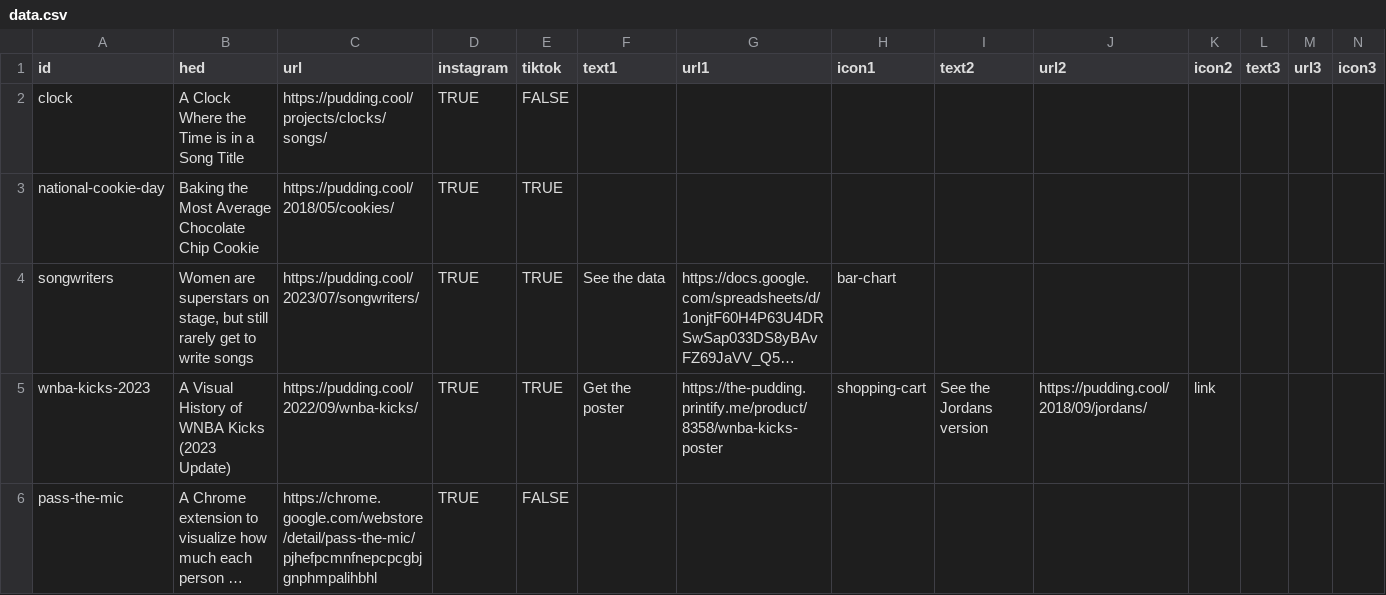
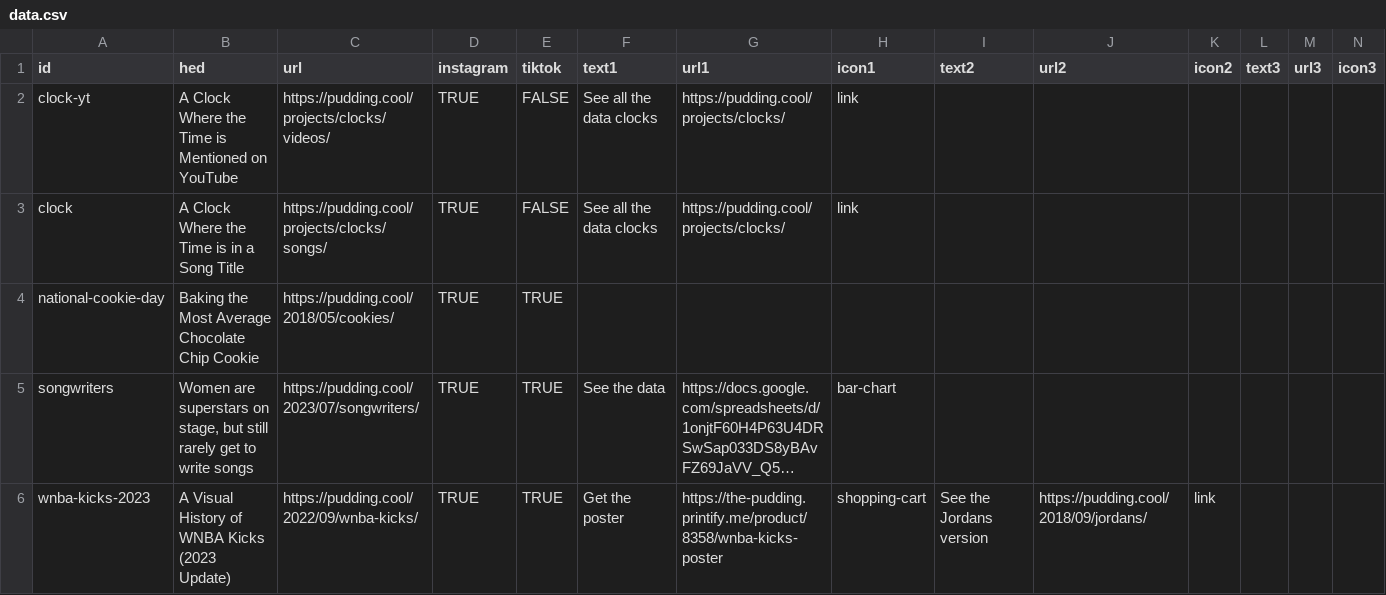
Before and after one commit to the-pudding/ig-links, a CSV file: static/assets/data.csv, drawn as a sheet; only a part is shown; the shorter side is filled out with more unchanged rows; long unchanged cells end in ….

Commit message:
adds youtube clock

```diff
--- a/static/assets/data.csv
+++ b/static/assets/data.csv
@@ -1,3 +1,4 @@
 id,hed,url,instagram,tiktok,text1,url1,icon1,text2,url2,icon2,text3,url3,icon3
-clock,A Clock Where the Time is in a Song Title,https://pudding.cool/projects/clocks/songs/,TRUE,FALSE,,,,,,,,,
+clock-yt,A Clock Where the Time is Mentioned on YouTube,https://pudding.cool/projects/clocks/videos/,TRUE,FALSE,See all the data clocks,https://pudding.cool/projects/clocks/,link,,,,,,
+clock,A Clock Where the Time is in a Song Title,https://pudding.cool/projects/clocks/songs/,TRUE,FALSE,See all the data clocks,https://pudding.cool/projects/clocks/,link,,,,,,
 national-cookie-day,Baking the Most Average Chocolate Chip Cookie,https://pudding.cool/2018/05/cookies/,TRUE,TRUE,,,,,,,,,
```
Also changed, not shown: 1 other file.
